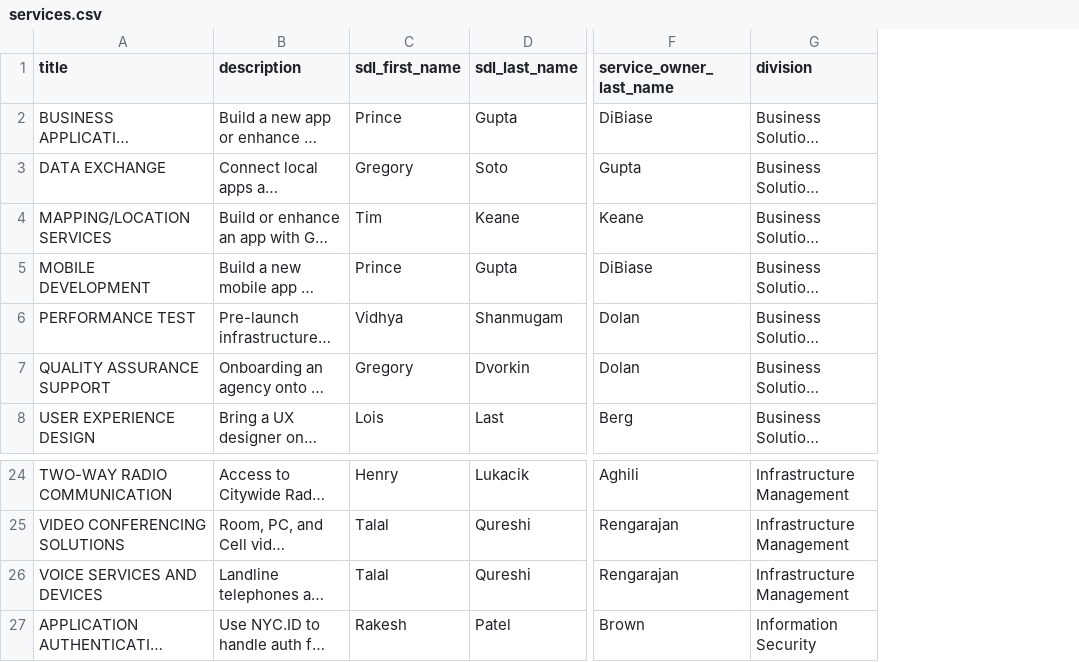
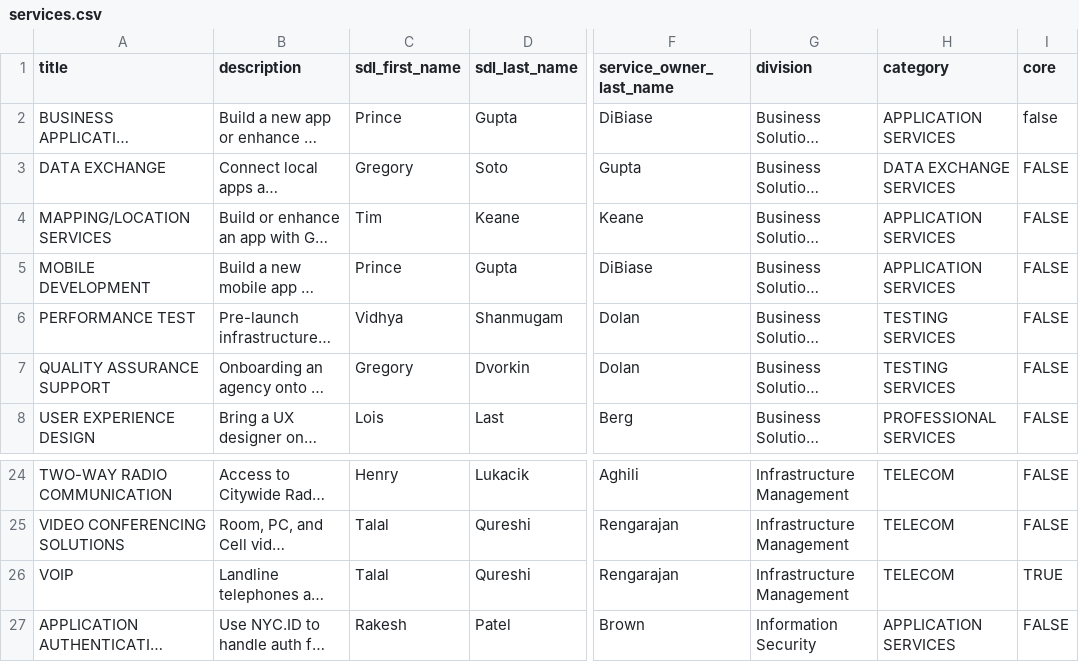
Before and after one commit to SammySteiner/brm_crm_api, a CSV file: lib/seeds/services.csv, drawn as a sheet; only a part is shown, gaps mark what is left out; long unchanged cells end in …; the diff covers the shown part only; the diff names each change by its address in the sheet, - before the commit and + after, or states it on an @@ line.

Commit message:
Lots of changes and haven't committed in a while. Updated services, added service categories, updated the seed documents to show which agencies use which services, updated some of the info sent to the front end for agencies and services to accomodate those additions.

```diff
--- a/lib/seeds/services.csv
+++ b/lib/seeds/services.csv
+column H (category), rows 2-8: APPLICATION SERVICES | DATA EXCHANGE SERVICES | APPLICATION SERVICES | APPLICATION SERVICES | TESTING SERVICES | TESTING SERVICES | PROFESSIONAL SERVICES; rows 24-27: TELECOM | TELECOM | TELECOM | APPLICATION SERVICES
+column I (core), rows 2-8: false | FALSE | FALSE | FALSE | FALSE | FALSE | FALSE; rows 24-27: FALSE | FALSE | TRUE | FALSE
-A26 (title): VOICE SERVICES AND DEVICES
+A26 (title): VOIP
```
Also changed, not shown: 18 added rows and 3 edited cells elsewhere in this file, lib/seeds/agencies.csv, 11 other files.
